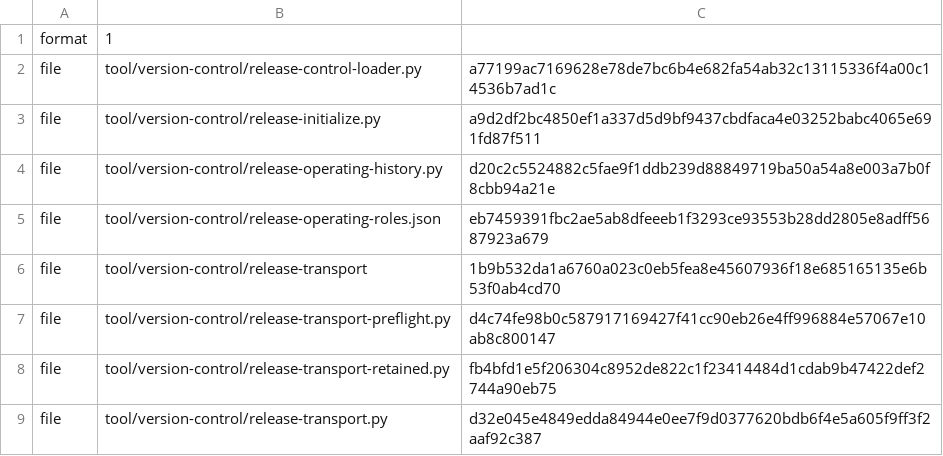
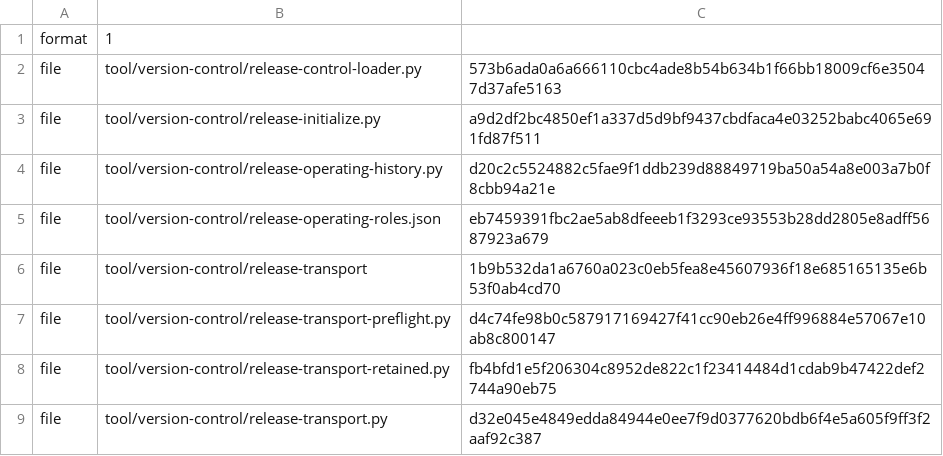
Before and after one commit to shk95/configs, a TSV file: tool/version-control/release-transport.manifest.tsv, drawn as a sheet.

```diff
--- a/tool/version-control/release-transport.manifest.tsv
+++ b/tool/version-control/release-transport.manifest.tsv
@@ -1,3 +1,3 @@
 format	1
-file	tool/version-control/release-control-loader.py	a77199ac7169628e78de7bc6b4e682fa54ab32c13115336f4a00c14536b7ad1c
+file	tool/version-control/release-control-loader.py	573b6ada0a6a666110cbc4ade8b54b634b1f66bb18009cf6e35047d37afe5163
 file	tool/version-control/release-initialize.py	a9d2df2bc4850ef1a337d5d9bf9437cbdfaca4e03252babc4065e691fd87f511
```
Also changed, not shown: tool/version-control/release-control-package/manifest.tsv, 12 other files.
